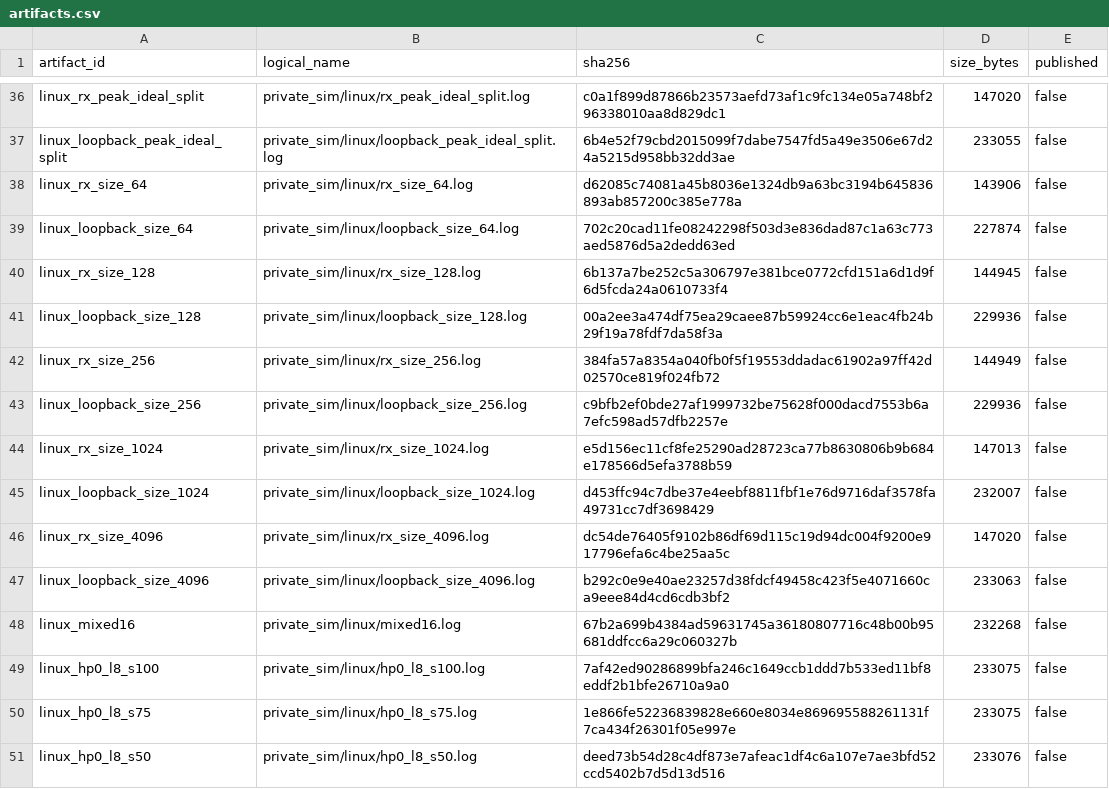
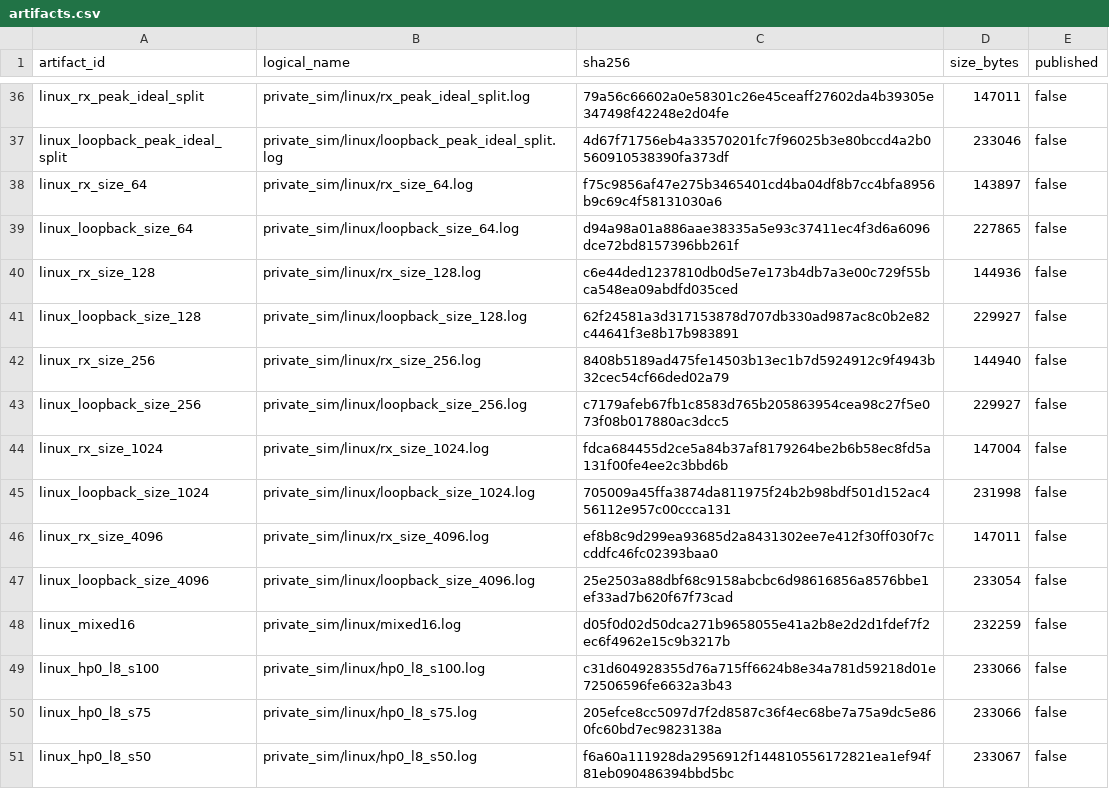
Before and after one commit to ichigo-6301/slvc-dma-open, a CSV file: evidence/throughput_simulation/async64_end_to_end/artifacts.csv, drawn as a sheet; only a part is shown, gaps mark what is left out; the diff covers the shown part only; the diff names each change by its address in the sheet, - before the commit and + after, or states it on an @@ line.

```diff
--- a/evidence/throughput_simulation/async64_end_to_end/artifacts.csv
+++ b/evidence/throughput_simulation/async64_end_to_end/artifacts.csv
-C36 (sha256): c0a1f899d87866b23573aefd73af1c9fc134e05a748bf296338010aa8d829dc1
+C36 (sha256): 79a56c66602a0e58301c26e45ceaff27602da4b39305e347498f42248e2d04fe
-D36 (size_bytes): 147020
+D36 (size_bytes): 147011
-C37 (sha256): 6b4e52f79cbd2015099f7dabe7547fd5a49e3506e67d24a5215d958bb32dd3ae
+C37 (sha256): 4d67f71756eb4a33570201fc7f96025b3e80bccd4a2b0560910538390fa373df
-D37 (size_bytes): 233055
+D37 (size_bytes): 233046
-C38 (sha256): d62085c74081a45b8036e1324db9a63bc3194b645836893ab857200c385e778a
+C38 (sha256): f75c9856af47e275b3465401cd4ba04df8b7cc4bfa8956b9c69c4f58131030a6
-D38 (size_bytes): 143906
+D38 (size_bytes): 143897
-C39 (sha256): 702c20cad11fe08242298f503d3e836dad87c1a63c773aed5876d5a2dedd63ed
+C39 (sha256): d94a98a01a886aae38335a5e93c37411ec4f3d6a6096dce72bd8157396bb261f
-D39 (size_bytes): 227874
+D39 (size_bytes): 227865
-C40 (sha256): 6b137a7be252c5a306797e381bce0772cfd151a6d1d9f6d5fcda24a0610733f4
+C40 (sha256): c6e44ded1237810db0d5e7e173b4db7a3e00c729f55bca548ea09abdfd035ced
-D40 (size_bytes): 144945
+D40 (size_bytes): 144936
-C41 (sha256): 00a2ee3a474df75ea29caee87b59924cc6e1eac4fb24b29f19a78fdf7da58f3a
+C41 (sha256): 62f24581a3d317153878d707db330ad987ac8c0b2e82c44641f3e8b17b983891
-D41 (size_bytes): 229936
+D41 (size_bytes): 229927
-C42 (sha256): 384fa57a8354a040fb0f5f19553ddadac61902a97ff42d02570ce819f024fb72
+C42 (sha256): 8408b5189ad475fe14503b13ec1b7d5924912c9f4943b32cec54cf66ded02a79
-D42 (size_bytes): 144949
+D42 (size_bytes): 144940
-C43 (sha256): c9bfb2ef0bde27af1999732be75628f000dacd7553b6a7efc598ad57dfb2257e
+C43 (sha256): c7179afeb67fb1c8583d765b205863954cea98c27f5e073f08b017880ac3dcc5
-D43 (size_bytes): 229936
+D43 (size_bytes): 229927
-C44 (sha256): e5d156ec11cf8fe25290ad28723ca77b8630806b9b684e178566d5efa3788b59
+C44 (sha256): fdca684455d2ce5a84b37af8179264be2b6b58ec8fd5a131f00fe4ee2c3bbd6b
-D44 (size_bytes): 147013
+D44 (size_bytes): 147004
-C45 (sha256): d453ffc94c7dbe37e4eebf8811fbf1e76d9716daf3578fa49731cc7df3698429
+C45 (sha256): 705009a45ffa3874da811975f24b2b98bdf501d152ac456112e957c00ccca131
-D45 (size_bytes): 232007
+D45 (size_bytes): 231998
-C46 (sha256): dc54de76405f9102b86df69d115c19d94dc004f9200e917796efa6c4be25aa5c
+C46 (sha256): ef8b8c9d299ea93685d2a8431302ee7e412f30ff030f7ccddfc46fc02393baa0
-D46 (size_bytes): 147020
+D46 (size_bytes): 147011
-C47 (sha256): b292c0e9e40ae23257d38fdcf49458c423f5e4071660ca9eee84d4cd6cdb3bf2
+C47 (sha256): 25e2503a88dbf68c9158abcbc6d98616856a8576bbe1ef33ad7b620f67f73cad
-D47 (size_bytes): 233063
+D47 (size_bytes): 233054
-C48 (sha256): 67b2a699b4384ad59631745a36180807716c48b00b95681ddfcc6a29c060327b
+C48 (sha256): d05f0d02d50dca271b9658055e41a2b8e2d2d1fdef7f2ec6f4962e15c9b3217b
-D48 (size_bytes): 232268
+D48 (size_bytes): 232259
-C49 (sha256): 7af42ed90286899bfa246c1649ccb1ddd7b533ed11bf8eddf2b1bfe26710a9a0
+C49 (sha256): c31d604928355d76a715ff6624b8e34a781d59218d01e72506596fe6632a3b43
-D49:D50 (size_bytes): 233075
+D49:D50 (size_bytes): 233066
-C50 (sha256): 1e866fe52236839828e660e8034e869695588261131f7ca434f26301f05e997e
+C50 (sha256): 205efce8cc5097d7f2d8587c36f4ec68be7a75a9dc5e860fc60bd7ec9823138a
-C51 (sha256): deed73b54d28c4df873e7afeac1df4c6a107e7ae3bfd52ccd5402b7d5d13d516
+C51 (sha256): f6a60a111928da2956912f144810556172821ea1ef94f81eb090486394bbd5bc
-D51 (size_bytes): 233076
+D51 (size_bytes): 233067
```
Also changed, not shown: 100 edited cells elsewhere in this file, 20 other files.
